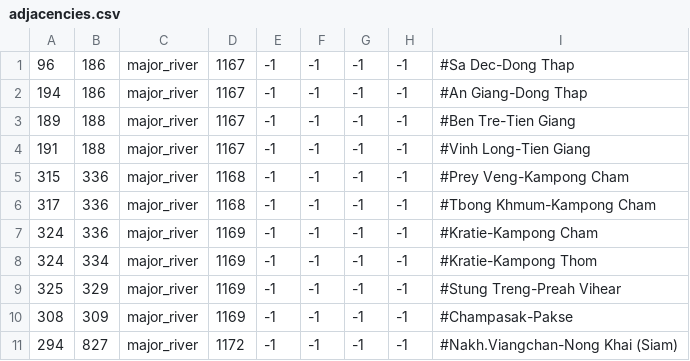
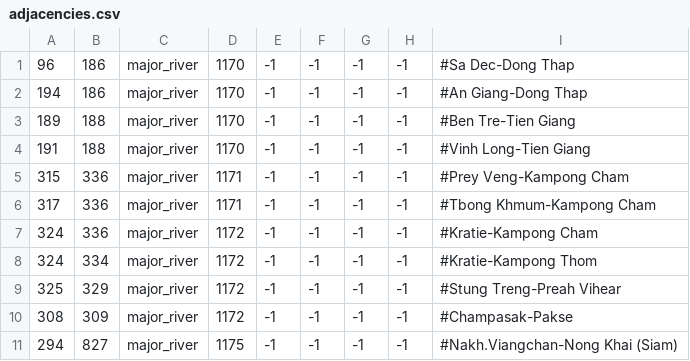
Before and after one commit to derdang/posttoyo, a CSV file: After the End Orientalis/map/adjacencies.csv, drawn as a sheet.

```diff
--- a/After the End Orientalis/map/adjacencies.csv
+++ b/After the End Orientalis/map/adjacencies.csv
@@ -1,11 +1,11 @@
-96;186;major_river;1167;-1;-1;-1;-1;#Sa Dec-Dong Thap
-194;186;major_river;1167;-1;-1;-1;-1;#An Giang-Dong Thap
-189;188;major_river;1167;-1;-1;-1;-1;#Ben Tre-Tien Giang
-191;188;major_river;1167;-1;-1;-1;-1;#Vinh Long-Tien Giang
-315;336;major_river;1168;-1;-1;-1;-1;#Prey Veng-Kampong Cham
-317;336;major_river;1168;-1;-1;-1;-1;#Tbong Khmum-Kampong Cham
-324;336;major_river;1169;-1;-1;-1;-1;#Kratie-Kampong Cham
-324;334;major_river;1169;-1;-1;-1;-1;#Kratie-Kampong Thom
-325;329;major_river;1169;-1;-1;-1;-1;#Stung Treng-Preah Vihear
-308;309;major_river;1169;-1;-1;-1;-1;#Champasak-Pakse
-294;827;major_river;1172;-1;-1;-1;-1;#Nakh.Viangchan-Nong Khai (Siam)
+96;186;major_river;1170;-1;-1;-1;-1;#Sa Dec-Dong Thap
+194;186;major_river;1170;-1;-1;-1;-1;#An Giang-Dong Thap
+189;188;major_river;1170;-1;-1;-1;-1;#Ben Tre-Tien Giang
+191;188;major_river;1170;-1;-1;-1;-1;#Vinh Long-Tien Giang
+315;336;major_river;1171;-1;-1;-1;-1;#Prey Veng-Kampong Cham
+317;336;major_river;1171;-1;-1;-1;-1;#Tbong Khmum-Kampong Cham
+324;336;major_river;1172;-1;-1;-1;-1;#Kratie-Kampong Cham
+324;334;major_river;1172;-1;-1;-1;-1;#Kratie-Kampong Thom
+325;329;major_river;1172;-1;-1;-1;-1;#Stung Treng-Preah Vihear
+308;309;major_river;1172;-1;-1;-1;-1;#Champasak-Pakse
+294;827;major_river;1175;-1;-1;-1;-1;#Nakh.Viangchan-Nong Khai (Siam)
```
Also changed, not shown: After the End Orientalis/localisation/000_Province_names.csv, After the End Orientalis/map/definition.csv, 13 other files.
